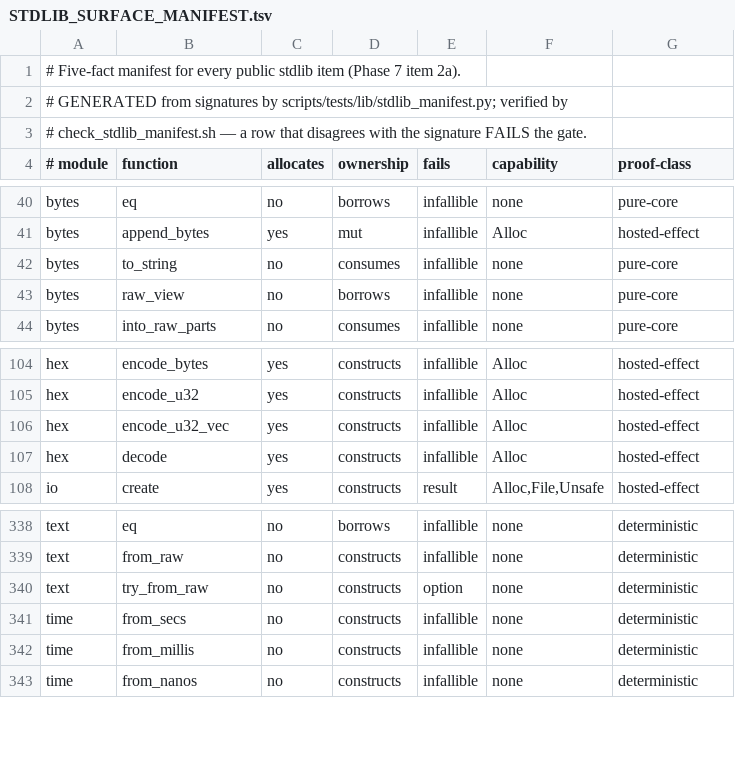
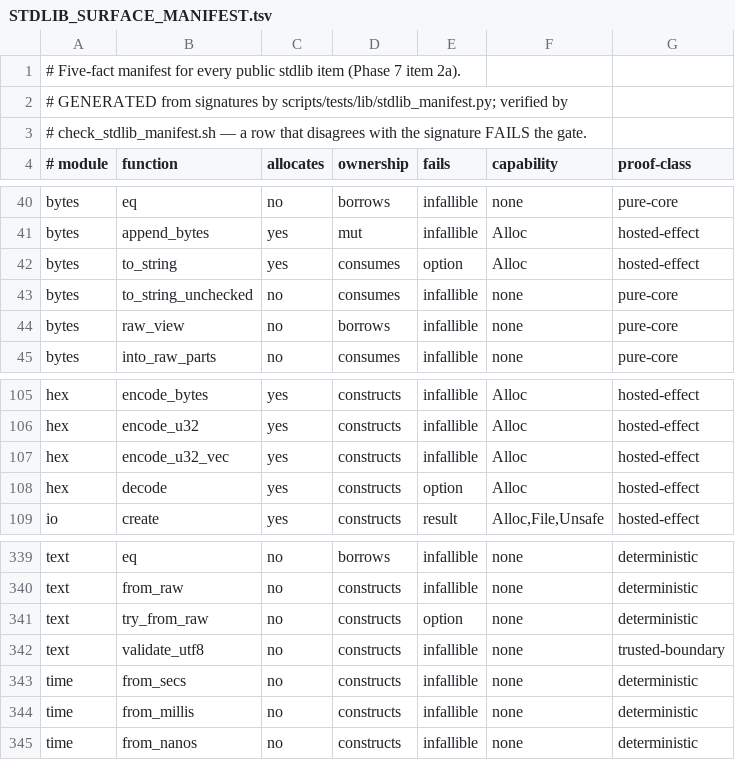
Before and after one commit to lambdaclass/concrete, a TSV file: docs/stdlib/STDLIB_SURFACE_MANIFEST.tsv, drawn as a sheet; only a part is shown, gaps mark what is left out.

Commit message:
std(P7): audit tail — HashMap::new declares Alloc; Bytes::to_string validates UTF-8; hex.decode returns Option
Three audit consistency/correctness items:
- map.HashMap::new allocates 16 slots but hid it (only compiled via trusted
  bypass) — now with(Alloc), matching HashSet::new.
- bytes.Bytes::to_string was an UNCHECKED UTF-8 reinterpretation returning bare
  String — now validates (std.text.validate_utf8, made pub) and returns
  Option<String> (invalid bytes -> None, buffer freed). The raw path survives as
  to_string_unchecked (2a: an _unchecked variant names a caller obligation).
- hex.decode returned an AMBIGUOUS empty Vec on error — now Option<Vec<u8>>
  (odd length / non-hex char -> None). Tests migrated.
Manifest regenerated (rows prove the new facts). Stdlib 275/0, fast 1637/0,
examples 131/0, manifest 10/0, phase1 30/0.

```diff
--- a/docs/stdlib/STDLIB_SURFACE_MANIFEST.tsv
+++ b/docs/stdlib/STDLIB_SURFACE_MANIFEST.tsv
@@ -41,3 +41,4 @@ bytes	eq	no	borrows	infallible	none	pure-core
 bytes	append_bytes	yes	mut	infallible	Alloc	hosted-effect
-bytes	to_string	no	consumes	infallible	none	pure-core
+bytes	to_string	yes	consumes	option	Alloc	hosted-effect
+bytes	to_string_unchecked	no	consumes	infallible	none	pure-core
 bytes	raw_view	no	borrows	infallible	none	pure-core
@@ -106,3 +107,3 @@ hex	encode_u32	yes	constructs	infallible	Alloc	hosted-effect
 hex	encode_u32_vec	yes	constructs	infallible	Alloc	hosted-effect
-hex	decode	yes	constructs	infallible	Alloc	hosted-effect
+hex	decode	yes	constructs	option	Alloc	hosted-effect
 io	create	yes	constructs	result	Alloc,File,Unsafe	hosted-effect
@@ -340,2 +341,3 @@ text	from_raw	no	constructs	infallible	none	deterministic
 text	try_from_raw	no	constructs	option	none	deterministic
+text	validate_utf8	no	constructs	infallible	none	trusted-boundary
 time	from_secs	no	constructs	infallible	none	deterministic
```
Also changed, not shown: 4 other files.
